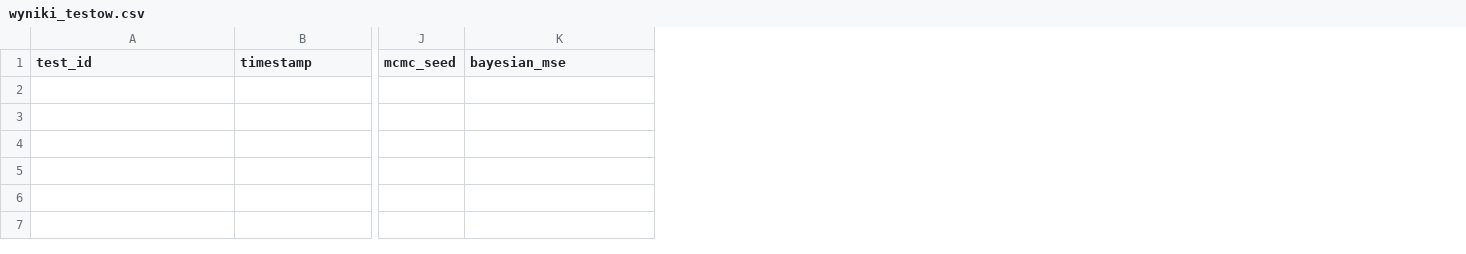
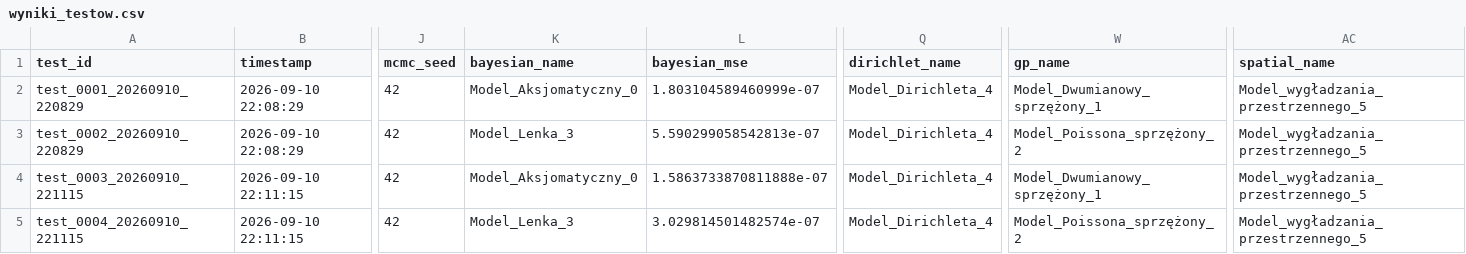
Before and after one commit to KrzysztofMichalak1/Praca_Licencjacka-Axiomatic_Bayesian_Model-Testing_And_Implementation, a CSV file: wyniki_testow.csv, drawn as a sheet; only a part is shown, gaps mark what is left out; rows hold the shown columns only; the diff names each change by its address in the sheet, - before the commit and + after, or states it on an @@ line.

```diff
--- a/wyniki_testow.csv
+++ b/wyniki_testow.csv
+column K (bayesian_name), empty
+column Q (dirichlet_name), empty
+column W (gp_name), empty
+column AC (spatial_name), empty
+row 2: test_0001_20260910_220829 | 2026-09-10 22:08:29 | 42 | Model_Aksjomatyczny_0 | 1.803104589460999e-07 | Model_Dirichleta_4 | Model_Dwumianowy_sprzężony_1 | Model_wygładzania_przestrzennego_5
+row 3: test_0002_20260910_220829 | 2026-09-10 22:08:29 | 42 | Model_Lenka_3 | 5.590299058542813e-07 | Model_Dirichleta_4 | Model_Poissona_sprzężony_2 | Model_wygładzania_przestrzennego_5
+row 4: test_0003_20260910_221115 | 2026-09-10 22:11:15 | 42 | Model_Aksjomatyczny_0 | 1.5863733870811888e-07 | Model_Dirichleta_4 | Model_Dwumianowy_sprzężony_1 | Model_wygładzania_przestrzennego_5
+row 5: test_0004_20260910_221115 | 2026-09-10 22:11:15 | 42 | Model_Lenka_3 | 3.029814501482574e-07 | Model_Dirichleta_4 | Model_Poissona_sprzężony_2 | Model_wygładzania_przestrzennego_5
```
Also changed, not shown: 43 other files.
